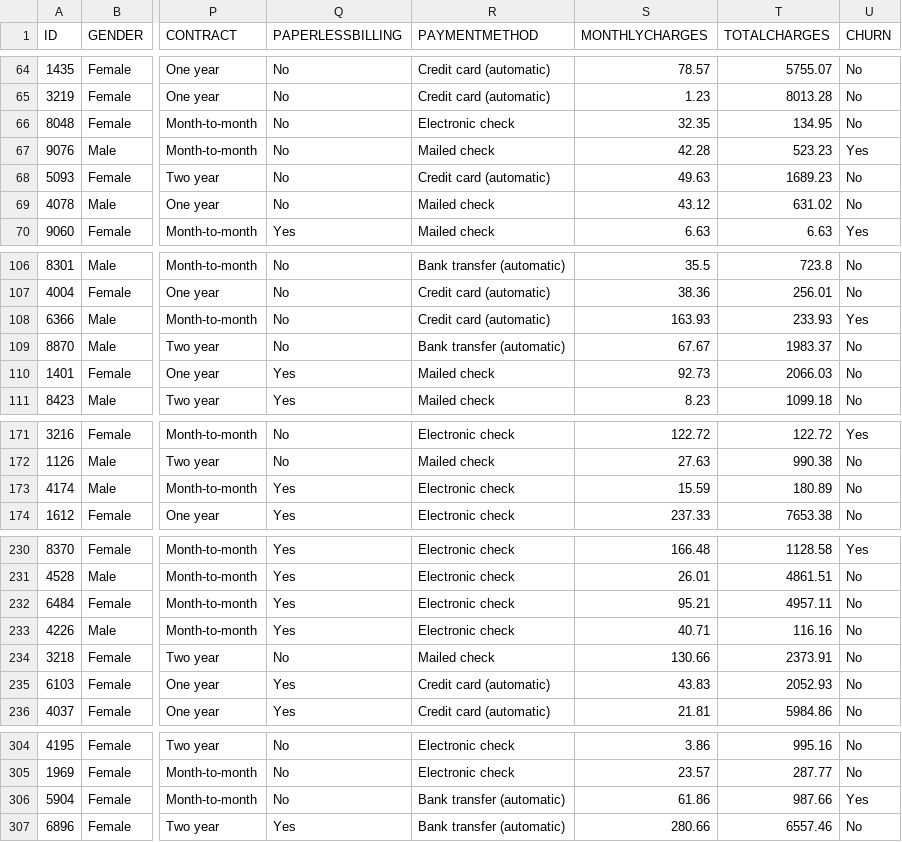
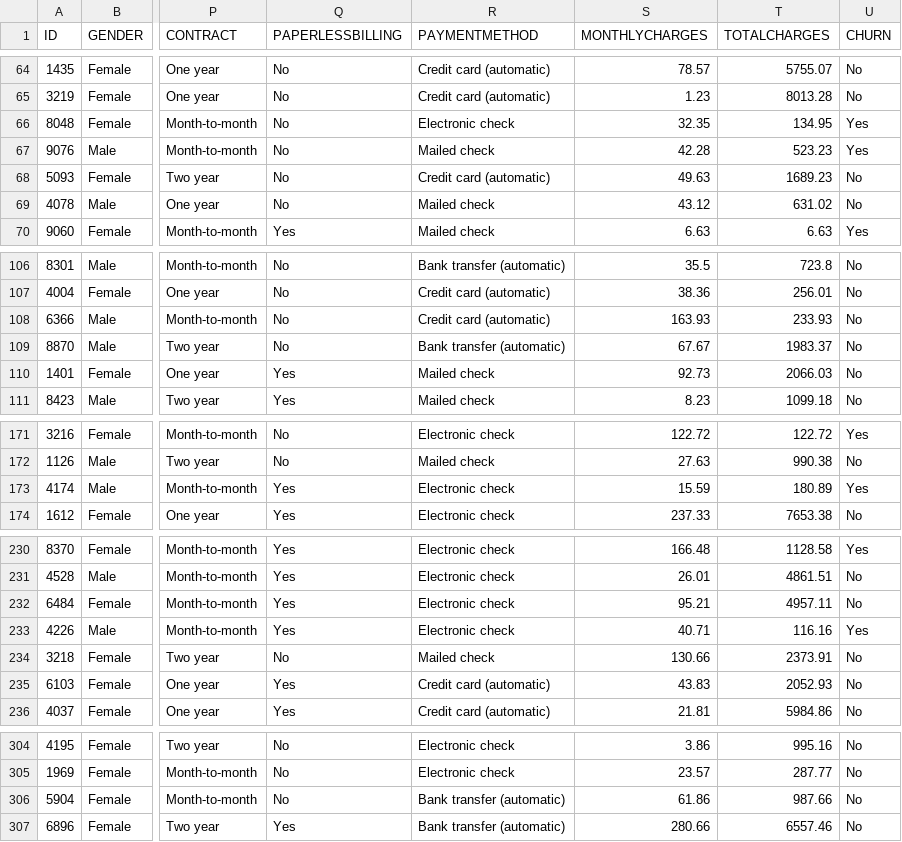
Before and after one commit to he7d3r/maratona-behind-the-code-2021, a CSV file: 5-sonda/solução/ANSWERS.csv, drawn as a sheet; only a part is shown, gaps mark what is left out; the diff covers the shown part only; the diff names each change by its address in the sheet, - before the commit and + after, or states it on an @@ line.

```diff
--- a/5-sonda/solução/ANSWERS.csv
+++ b/5-sonda/solução/ANSWERS.csv
-U66 (CHURN): No
+U66 (CHURN): Yes
-U108 (CHURN): Yes
+U108 (CHURN): No
-U173 (CHURN): No
+U173 (CHURN): Yes
-U233 (CHURN): No
+U233 (CHURN): Yes
-U306 (CHURN): Yes
+U306 (CHURN): No
```
Also changed, not shown: 26 edited cells elsewhere in this file, 1 other file.
